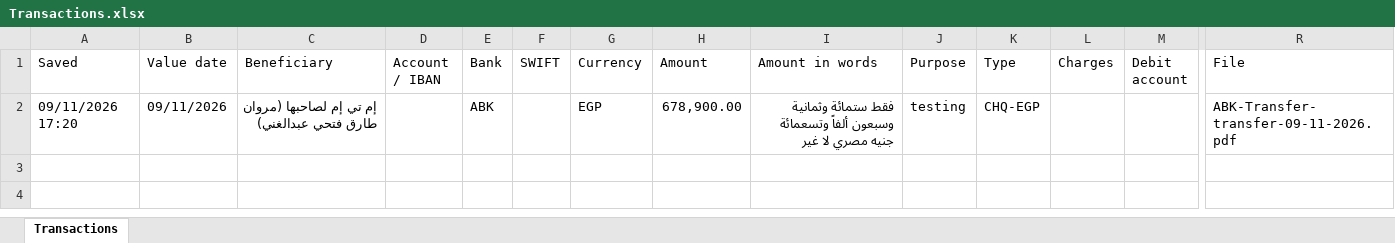
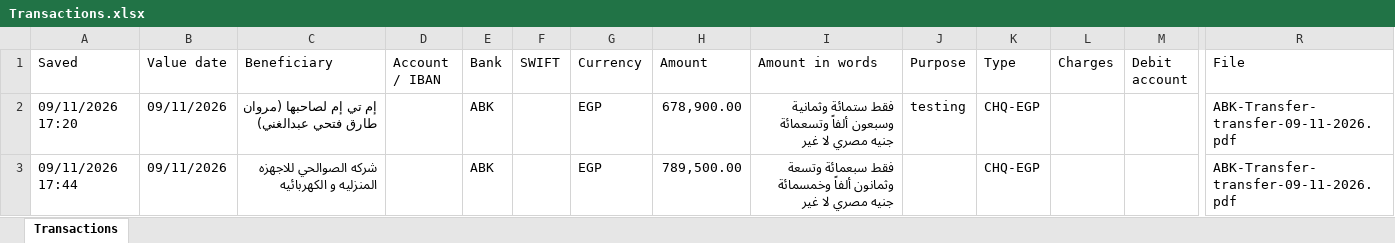
Before and after one commit to ahmedm838/bank-forms, an Excel workbook: data/Transactions.xlsx, sheet Transactions, drawn as a sheet; only a part is shown, gaps mark what is left out; values as stored, in another font and other column widths than the file's, no borders; rows hold the shown columns only; the diff names each change by its address in the sheet, - before the commit and + after, or states it on an @@ line.

Commit message:
Update Transactions.xlsx from Bank Forms

```diff
--- a/data/Transactions.xlsx (sheet Transactions)
+++ b/data/Transactions.xlsx (sheet Transactions)
+row 3: 09/11/2026 17:44 | 09/11/2026 | شركه الصوالحي للاجهزه المنزليه و الكهربائيه |  | ABK |  | EGP | 789,500.00 | فقط سبعمائة وتسعة وثمانون ألفاً وخمسمائة جنيه مصري لا غير |  | CHQ-EGP |  |  | ABK-Transfer-transfer-09-11-2026.pdf
```
